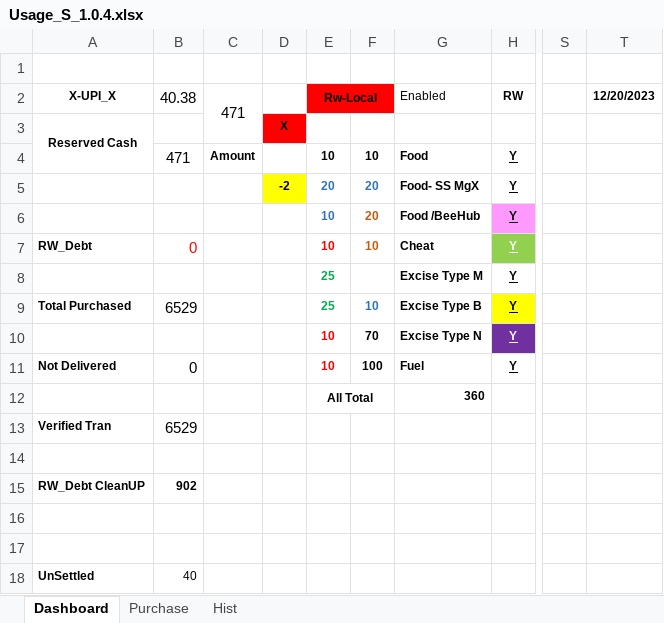
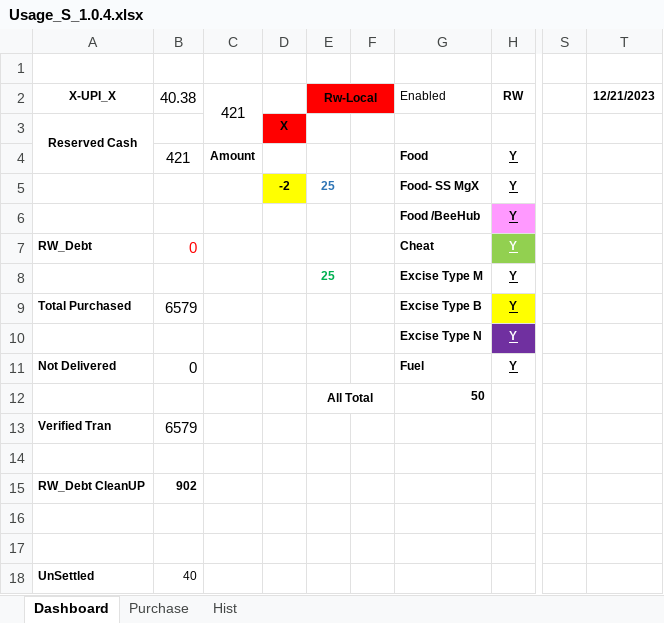
Before and after one commit to sawanCoder11/System_Work_RW, an Excel workbook: Usage_S_1.0.4.xlsx, sheet Dashboard, drawn as a sheet; only a part is shown, gaps mark what is left out; values as stored, in another font and other column widths than the file's, no borders; the diff names each change by its address in the sheet, - before the commit and + after, or states it on an @@ line.

Commit message:
Rw - Usage Update _1221PM
Boat Enabled
[2M] [10F Reserved] - [1F Mapped]

Boat Matrix - [-12]yd + [-1]td + (-3)ed

```diff
--- a/Usage_S_1.0.4.xlsx (sheet Dashboard)
+++ b/Usage_S_1.0.4.xlsx (sheet Dashboard)
-C2: 471
+C2: 421
-T2: 12/20/2023
+T2: 12/21/2023
-B4 (40.38): 471
+B4 (40.38): 421
-E4 (Rw-Local): 10
+E4 (Rw-Local): (empty)
-F4: 10
+F4: (empty)
-E5 (Rw-Local): 20
+E5 (Rw-Local): 25
-F5:F6: 20
+F5:F6: (empty)
-E6:E7 (Rw-Local): 10
+E6:E7 (Rw-Local): (empty)
-F7: 10
+F7: (empty)
-B9 (40.38): 6529
+B9 (40.38): 6579
-E9 (Rw-Local): 25
+E9 (Rw-Local): (empty)
-F9: 10
+F9: (empty)
-E10:E11 (Rw-Local): 10
+E10:E11 (Rw-Local): (empty)
-F10: 70
+F10: (empty)
-F11: 100
+F11: (empty)
-G12 (Enabled): 360
+G12 (Enabled): 50
-B13 (40.38): 6529
+B13 (40.38): 6579
```
Also changed, not shown: sheet Hist, sheet Purchase, System_2.1.6.xlsx.
